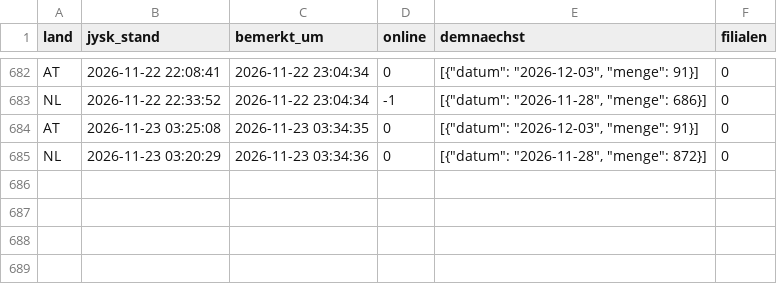
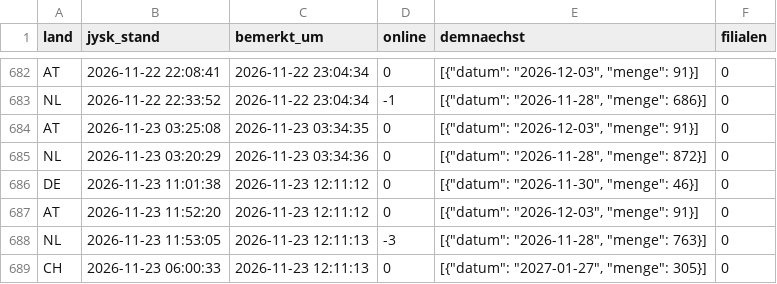
Before and after one commit to Transferdata26/jysk-waechter, a CSV file: aktualisierungen.csv, drawn as a sheet; only a part is shown, gaps mark what is left out.

```diff
--- a/aktualisierungen.csv
+++ b/aktualisierungen.csv
@@ -685 +685,5 @@ AT;2026-11-23 03:25:08;2026-11-23 03:34:35;0;[{"datum": "2026-12-03", "menge": 9
 NL;2026-11-23 03:20:29;2026-11-23 03:34:36;0;[{"datum": "2026-11-28", "menge": 872}];0
+DE;2026-11-23 11:01:38;2026-11-23 12:11:12;0;[{"datum": "2026-11-30", "menge": 46}];0
+AT;2026-11-23 11:52:20;2026-11-23 12:11:12;0;[{"datum": "2026-12-03", "menge": 91}];0
+NL;2026-11-23 11:53:05;2026-11-23 12:11:13;-3;[{"datum": "2026-11-28", "menge": 763}];0
+CH;2026-11-23 06:00:33;2026-11-23 12:11:13;0;[{"datum": "2027-01-27", "menge": 305}];0
```
Also changed, not shown: 1 other file.
